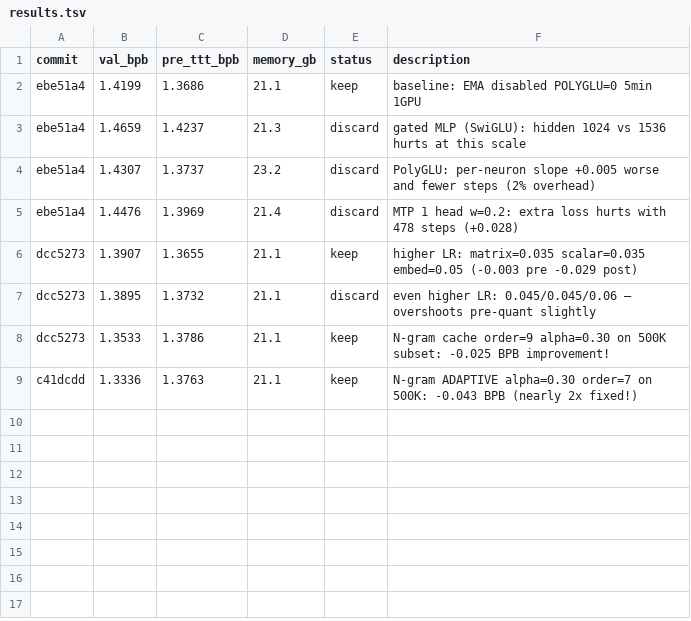
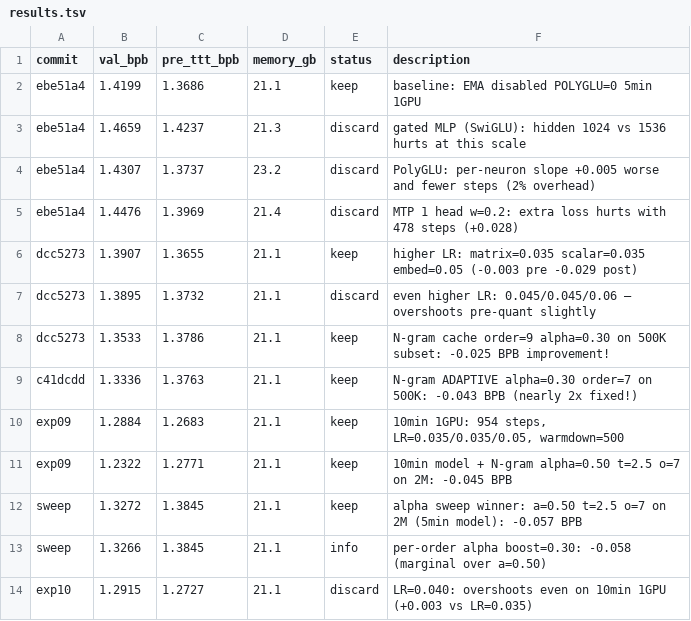
Before and after one commit to openai/parameter-golf, a TSV file: results.tsv, drawn as a sheet.

```diff
--- a/results.tsv
+++ b/results.tsv
@@ -9 +9,6 @@ dcc5273	1.3533	1.3786	21.1	keep	N-gram cache order=9 alpha=0.30 on 500K subset:
 c41dcdd	1.3336	1.3763	21.1	keep	N-gram ADAPTIVE alpha=0.30 order=7 on 500K: -0.043 BPB (nearly 2x fixed!)
+exp09	1.2884	1.2683	21.1	keep	10min 1GPU: 954 steps, LR=0.035/0.035/0.05, warmdown=500
+exp09	1.2322	1.2771	21.1	keep	10min model + N-gram alpha=0.50 t=2.5 o=7 on 2M: -0.045 BPB
+sweep	1.3272	1.3845	21.1	keep	alpha sweep winner: a=0.50 t=2.5 o=7 on 2M (5min model): -0.057 BPB
+sweep	1.3266	1.3845	21.1	info	per-order alpha boost=0.30: -0.058 (marginal over a=0.50)
+exp10	1.2915	1.2727	21.1	discard	LR=0.040: overshoots even on 10min 1GPU (+0.003 vs LR=0.035)
```
Also changed, not shown: 3 other files.
